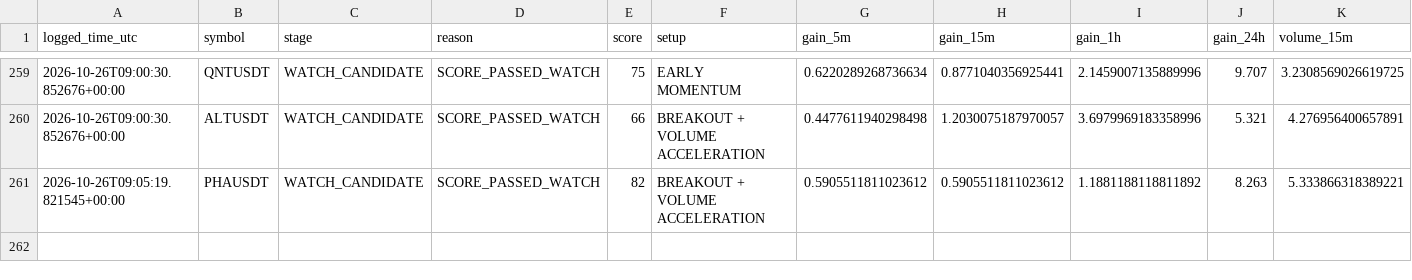
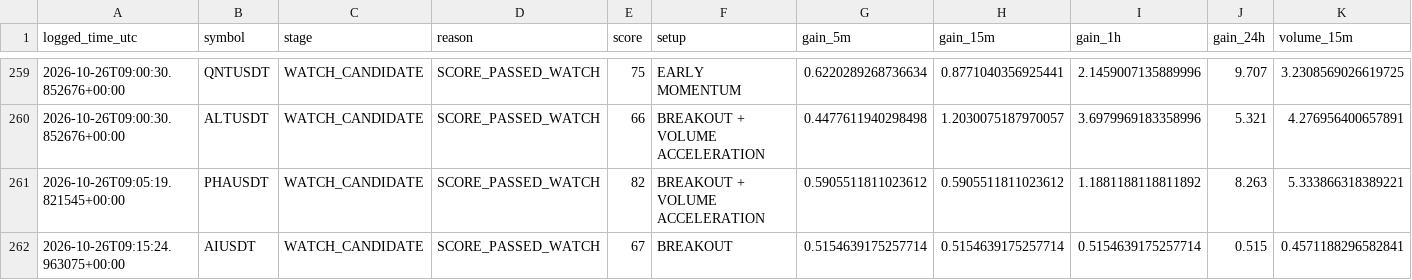
Before and after one commit to solom20232007/v6, a CSV file: early_scan_diagnostics_v6.csv, drawn as a sheet; only a part is shown, gaps mark what is left out; rows hold the shown columns only; the diff names each change by its address in the sheet, - before the commit and + after, or states it on an @@ line.

```diff
--- a/early_scan_diagnostics_v6.csv
+++ b/early_scan_diagnostics_v6.csv
+row 262: 2026-10-26T09:15:24.963075+00:00 | AIUSDT | WATCH_CANDIDATE | SCORE_PASSED_WATCH | 67 | BREAKOUT | 0.5154639175257714 | 0.5154639175257714 | 0.5154639175257714 | 0.515 | 0.4571188296582841
```
Also changed, not shown: early_watch_log_v6.csv, 1 other file.
